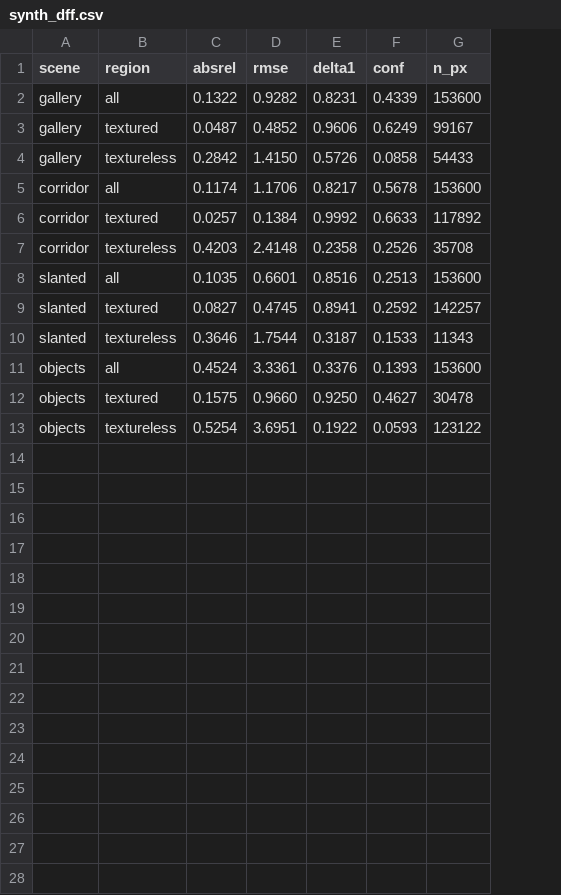
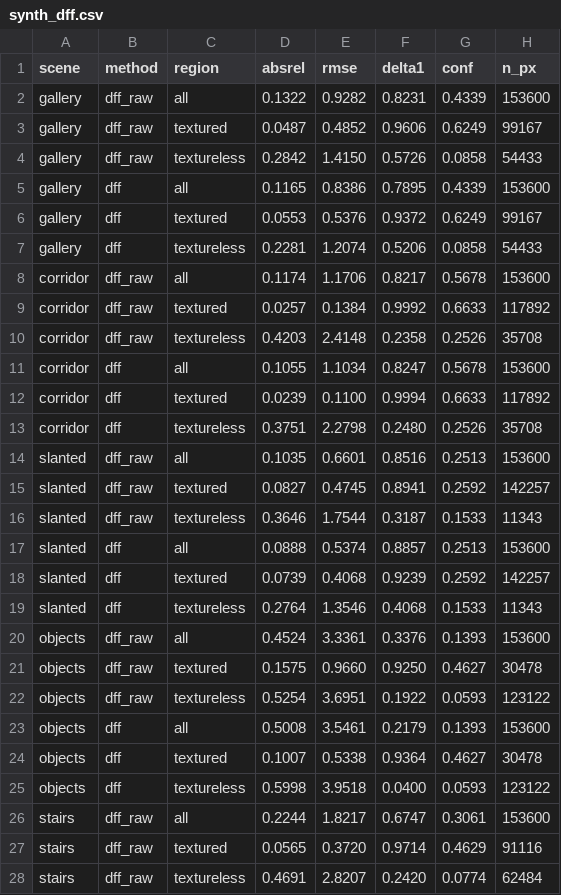
Before and after one commit to DimitriChrysafis/cs566-project, a CSV file: results/synth_dff.csv, drawn as a sheet; only a part is shown; the diff covers the shown part only; the diff names each change by its address in the sheet, - before the commit and + after, or states it on an @@ line.

```diff
--- a/results/synth_dff.csv
+++ b/results/synth_dff.csv
+column B (method), rows 2-4: all dff_raw; rows 8-10: all dff_raw; rows 14-16: all dff_raw; rows 20-22: all dff_raw
+row 5: gallery | dff | all | 0.1165 | 0.8386 | 0.7895 | 0.4339 | 153600
+row 6: gallery | dff | textured | 0.0553 | 0.5376 | 0.9372 | 0.6249 | 99167
+row 7: gallery | dff | textureless | 0.2281 | 1.2074 | 0.5206 | 0.0858 | 54433
+row 11: corridor | dff | all | 0.1055 | 1.1034 | 0.8247 | 0.5678 | 153600
+row 12: corridor | dff | textured | 0.0239 | 0.1100 | 0.9994 | 0.6633 | 117892
+row 13: corridor | dff | textureless | 0.3751 | 2.2798 | 0.2480 | 0.2526 | 35708
+row 17: slanted | dff | all | 0.0888 | 0.5374 | 0.8857 | 0.2513 | 153600
+row 18: slanted | dff | textured | 0.0739 | 0.4068 | 0.9239 | 0.2592 | 142257
+row 19: slanted | dff | textureless | 0.2764 | 1.3546 | 0.4068 | 0.1533 | 11343
+row 23: objects | dff | all | 0.5008 | 3.5461 | 0.2179 | 0.1393 | 153600
+row 24: objects | dff | textured | 0.1007 | 0.5338 | 0.9364 | 0.4627 | 30478
+row 25: objects | dff | textureless | 0.5998 | 3.9518 | 0.0400 | 0.0593 | 123122
+row 26: stairs | dff_raw | all | 0.2244 | 1.8217 | 0.6747 | 0.3061 | 153600
+row 27: stairs | dff_raw | textured | 0.0565 | 0.3720 | 0.9714 | 0.4629 | 91116
+row 28: stairs | dff_raw | textureless | 0.4691 | 2.8207 | 0.2420 | 0.0774 | 62484
```
Also changed, not shown: 9 added rows elsewhere in this file, 8 other files.
